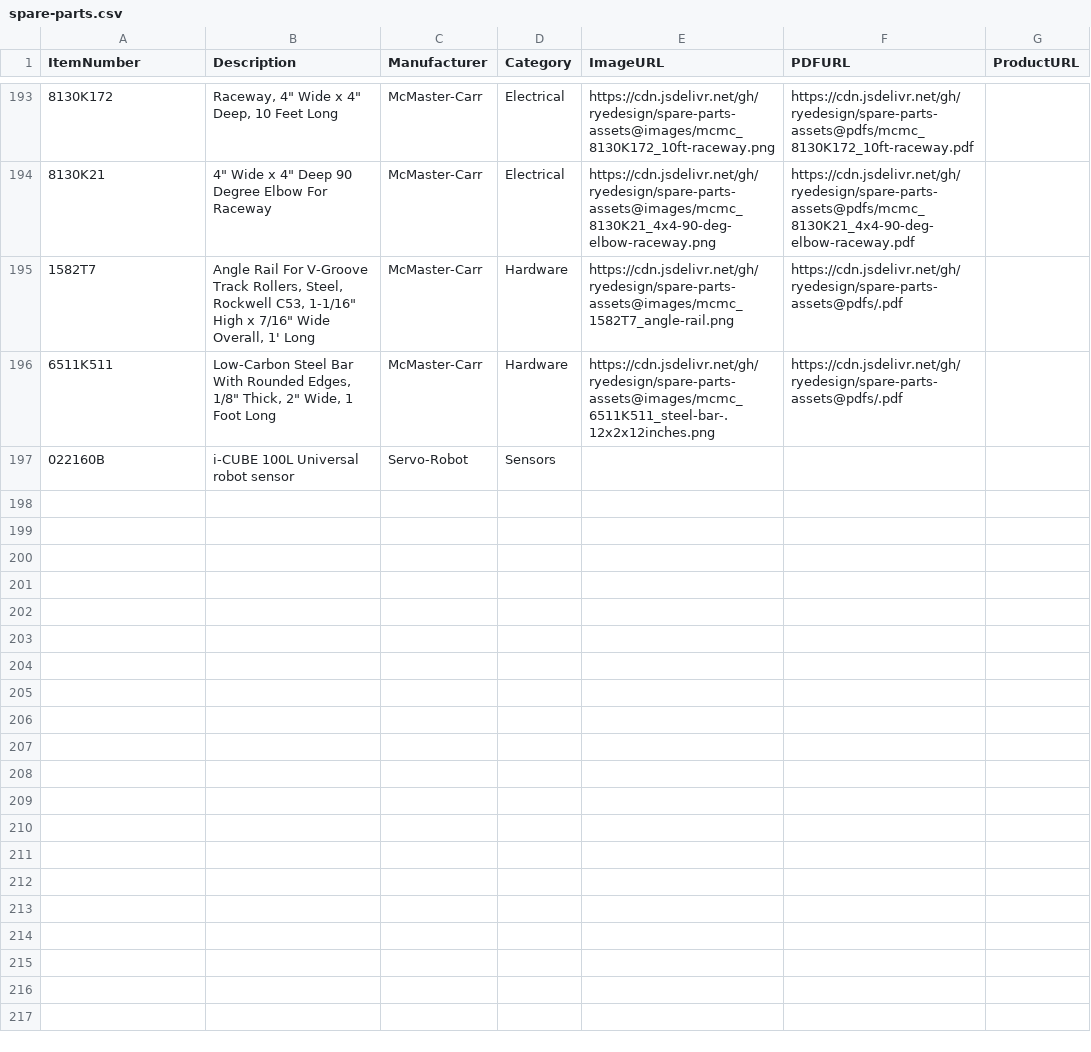
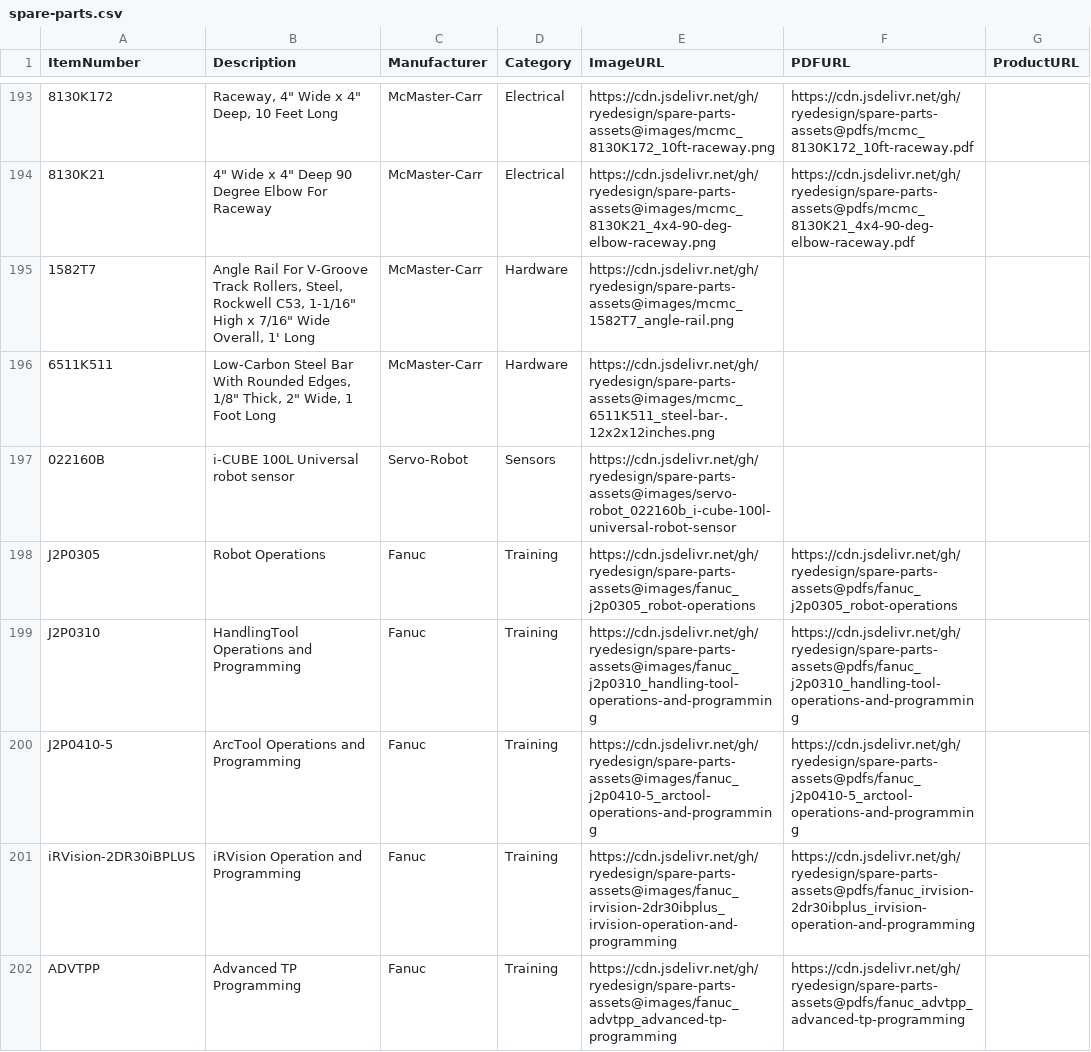
Before and after one commit to ryedesign/spare-parts-assets, a CSV file: spare-parts.csv, drawn as a sheet; only a part is shown, gaps mark what is left out; the diff names each change by its address in the sheet, - before the commit and + after, or states it on an @@ line.

Commit message:
Add files via upload

```diff
--- a/spare-parts.csv
+++ b/spare-parts.csv
-F195:F196 (PDFURL): https://cdn.jsdelivr.net/gh/ryedesign/spare-parts-assets@pdfs/.pdf
+F195:F196 (PDFURL): (empty)
-E197 (ImageURL): (empty)
+E197 (ImageURL): https://cdn.jsdelivr.net/gh/ryedesign/spare-parts-assets@images/servo-robot_022160b_i-cube-100l-universal-robot-sensor
+row 198: J2P0305 | Robot Operations | Fanuc | Training | https://cdn.jsdelivr.net/gh/ryedesign/spare-parts-assets@images/fanuc_j2p0305_robot-operations | https://cdn.jsdelivr.net/gh/ryedesign/spare-parts-assets@pdfs/fanuc_j2p0305_robot-operations
+row 199: J2P0310 | HandlingTool Operations and Programming | Fanuc | Training | https://cdn.jsdelivr.net/gh/ryedesign/spare-parts-assets@images/fanuc_j2p0310_handling-tool-operations-and-programming | https://cdn.jsdelivr.net/gh/ryedesign/spare-parts-assets@pdfs/fanuc_j2p0310_handling-tool-operations-and-programming
+row 200: J2P0410-5 | ArcTool Operations and Programming | Fanuc | Training | https://cdn.jsdelivr.net/gh/ryedesign/spare-parts-assets@images/fanuc_j2p0410-5_arctool-operations-and-programming | https://cdn.jsdelivr.net/gh/ryedesign/spare-parts-assets@pdfs/fanuc_j2p0410-5_arctool-operations-and-programming
+row 201: iRVision-2DR30iBPLUS | iRVision Operation and Programming | Fanuc | Training | https://cdn.jsdelivr.net/gh/ryedesign/spare-parts-assets@images/fanuc_irvision-2dr30ibplus_irvision-operation-and-programming | https://cdn.jsdelivr.net/gh/ryedesign/spare-parts-assets@pdfs/fanuc_irvision-2dr30ibplus_irvision-operation-and-programming
+row 202: ADVTPP | Advanced TP Programming | Fanuc | Training | https://cdn.jsdelivr.net/gh/ryedesign/spare-parts-assets@images/fanuc_advtpp_advanced-tp-programming | https://cdn.jsdelivr.net/gh/ryedesign/spare-parts-assets@pdfs/fanuc_advtpp_advanced-tp-programming
```
